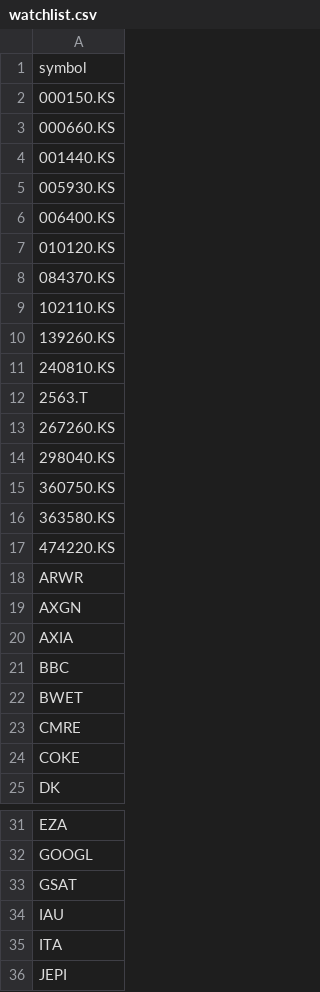
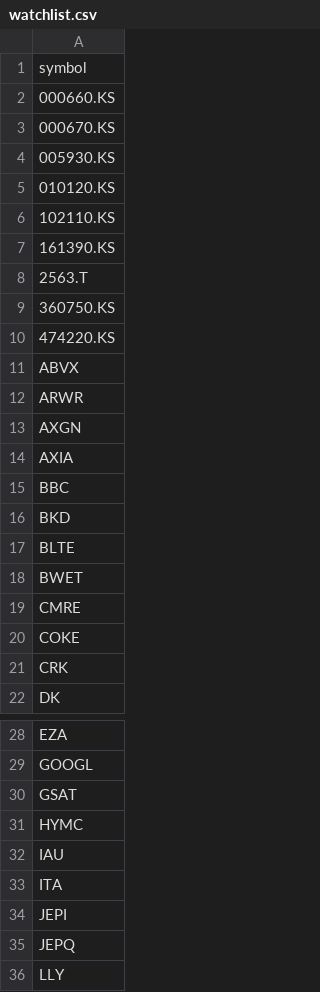
Before and after one commit to brillafresa/Momentum, a CSV file: watchlist.csv, drawn as a sheet; only a part is shown, gaps mark what is left out; the shorter side is filled out with more unchanged rows; the diff covers the shown part only.

```diff
--- a/watchlist.csv
+++ b/watchlist.csv
@@ -1,18 +1,12 @@
 symbol
-000150.KS
 000660.KS
-001440.KS
+000670.KS
 005930.KS
-006400.KS
 010120.KS
-084370.KS
 102110.KS
-139260.KS
-240810.KS
+161390.KS
 2563.T
-267260.KS
-298040.KS
 360750.KS
-363580.KS
 474220.KS
+ABVX
 ARWR
@@ -21,2 +15,4 @@ AXIA
 BBC
+BKD
+BLTE
 BWET
@@ -24,2 +20,3 @@ CMRE
 COKE
+CRK
 DK
@@ -33,2 +30,3 @@ GOOGL
 GSAT
+HYMC
 IAU
```
Also changed, not shown: 3 added rows, 1 removed row and 1 edited cell elsewhere in this file, scan_results/latest_scan_results.csv, 4 other files.
